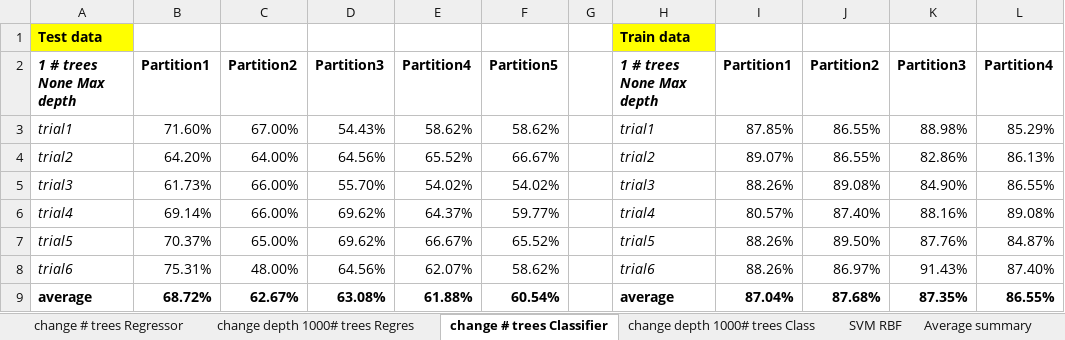
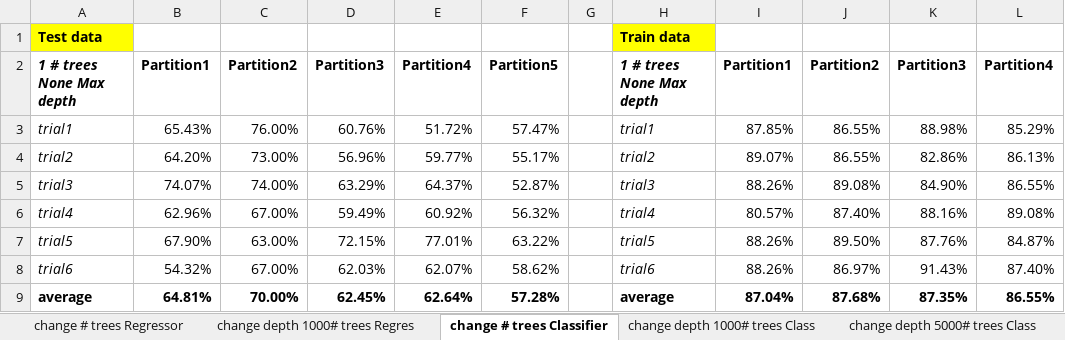
Before and after one commit to alcegarza/Renal_hemodynamics_ML, an Excel workbook: acc_results.xlsx, sheet change # trees Classifier, drawn as a sheet; only a part is shown; values as stored, in another font and other column widths than the file's, no borders; the diff covers the shown part only; the diff names each change by its address in the sheet, - before the commit and + after, or states it on an @@ line.

Commit message:
MLP Classifier implementation with and without parameter optimization

```diff
--- a/acc_results.xlsx (sheet change # trees Classifier)
+++ b/acc_results.xlsx (sheet change # trees Classifier)
+sheet tab: change depth 5000# trees Class
-B3: 71.60%
+B3: 65.43%
-C3: 67.00%
+C3: 76.00%
-D3: 54.43%
+D3: 60.76%
-E3: 58.62%
+E3: 51.72%
-F3: 58.62%
+F3: 57.47%
-C4: 64.00%
+C4: 73.00%
-D4: 64.56%
+D4: 56.96%
-E4: 65.52%
+E4: 59.77%
-F4: 66.67%
+F4: 55.17%
-B5: 61.73%
+B5: 74.07%
-C5: 66.00%
+C5: 74.00%
-D5: 55.70%
+D5: 63.29%
-E5: 54.02%
+E5: 64.37%
-F5: 54.02%
+F5: 52.87%
-B6: 69.14%
+B6: 62.96%
-C6: 66.00%
+C6: 67.00%
-D6: 69.62%
+D6: 59.49%
-E6: 64.37%
+E6: 60.92%
-F6: 59.77%
+F6: 56.32%
-B7: 70.37%
+B7: 67.90%
-C7: 65.00%
+C7: 63.00%
-D7: 69.62%
+D7: 72.15%
-E7: 66.67%
+E7: 77.01%
-F7: 65.52%
+F7: 63.22%
-B8: 75.31%
+B8: 54.32%
-C8: 48.00%
+C8: 67.00%
-D8: 64.56%
+D8: 62.03%
-B9: 68.72%
+B9: 64.81%
-C9: 62.67%
+C9: 70.00%
-D9: 63.08%
+D9: 62.45%
-E9: 61.88%
+E9: 62.64%
-F9: 60.54%
+F9: 57.28%
```
Also changed, not shown: 281 edited cells elsewhere in this sheet, sheet change depth 1000# trees Class, sheet Average summary, sheet change depth 1000# trees Regres, other sheet tabs, 26 other files.
